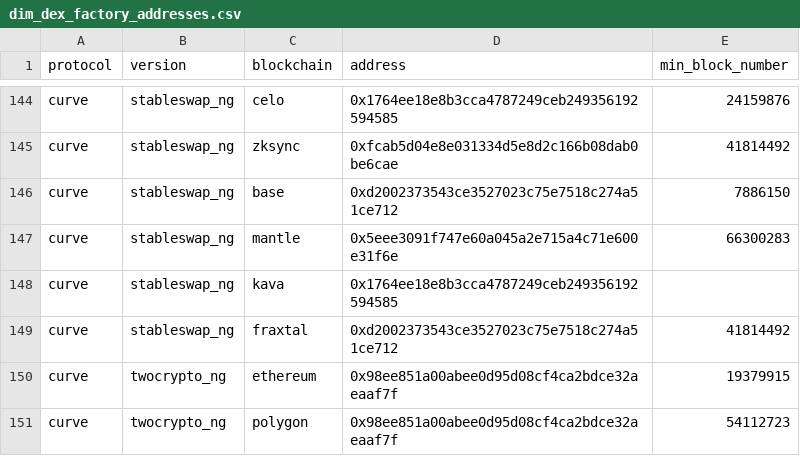
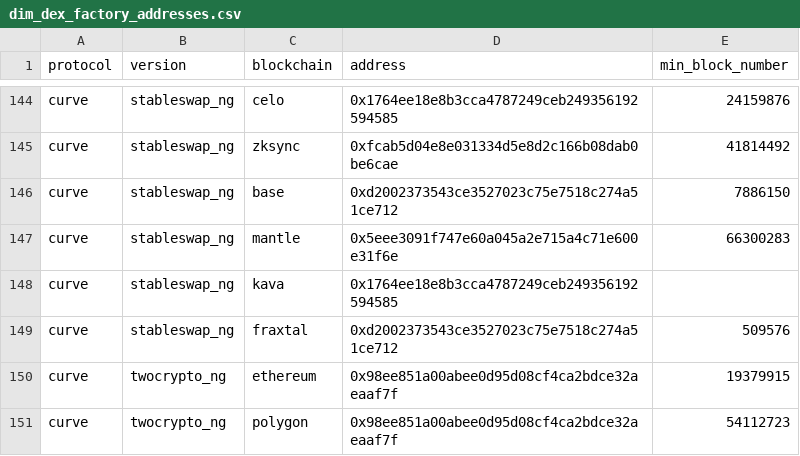
Before and after one commit to Entropy-Advisors/entropy-shared-seeds, a CSV file: seeds/dim_dex_factory_addresses.csv, drawn as a sheet; only a part is shown, gaps mark what is left out.

Commit message:
Update dim_dex_factory_addresses.csv

```diff
--- a/seeds/dim_dex_factory_addresses.csv
+++ b/seeds/dim_dex_factory_addresses.csv
@@ -148,3 +148,3 @@ curve,stableswap_ng,mantle,0x5eee3091f747e60a045a2e715a4c71e600e31f6e,66300283
 curve,stableswap_ng,kava,0x1764ee18e8b3cca4787249ceb249356192594585,
-curve,stableswap_ng,fraxtal,0xd2002373543ce3527023c75e7518c274a51ce712,41814492
+curve,stableswap_ng,fraxtal,0xd2002373543ce3527023c75e7518c274a51ce712,509576
 curve,twocrypto_ng,ethereum,0x98ee851a00abee0d95d08cf4ca2bdce32aeaaf7f,19379915
```
